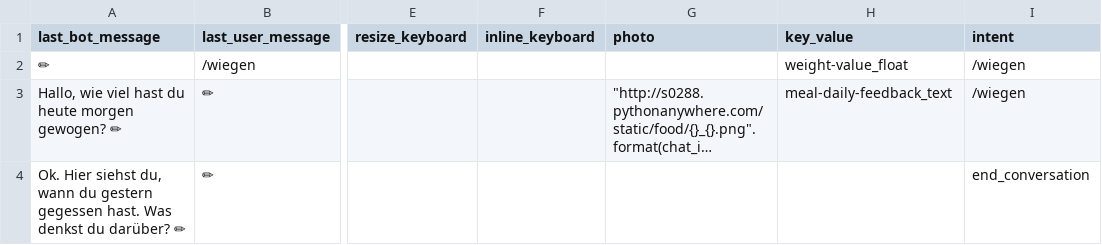
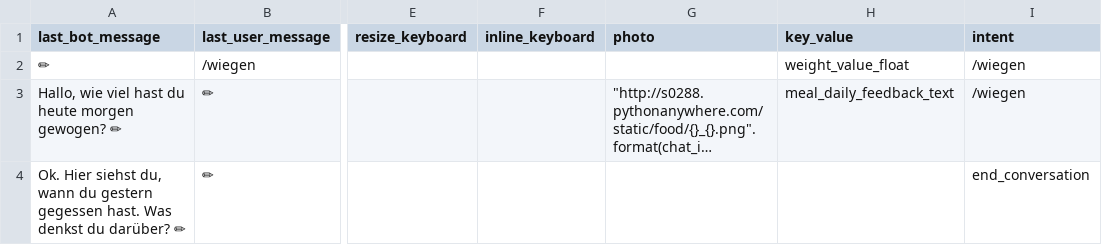
Before and after one commit to s0288/strowan_bot, a CSV file: strowan_bot/dialogues/wiegen.csv, drawn as a sheet; only a part is shown, gaps mark what is left out; long unchanged cells end in …; the diff names each change by its address in the sheet, - before the commit and + after, or states it on an @@ line.

```diff
--- a/strowan_bot/dialogues/wiegen.csv
+++ b/strowan_bot/dialogues/wiegen.csv
-H2 (key_value): weight-value_float
+H2 (key_value): weight_value_float
-H3 (key_value): meal-daily-feedback_text
+H3 (key_value): meal_daily_feedback_text
```
Also changed, not shown: strowan_bot/dialogues/fasten.csv, strowan_bot/dialogues/ketonwert.csv, 3 other files.
